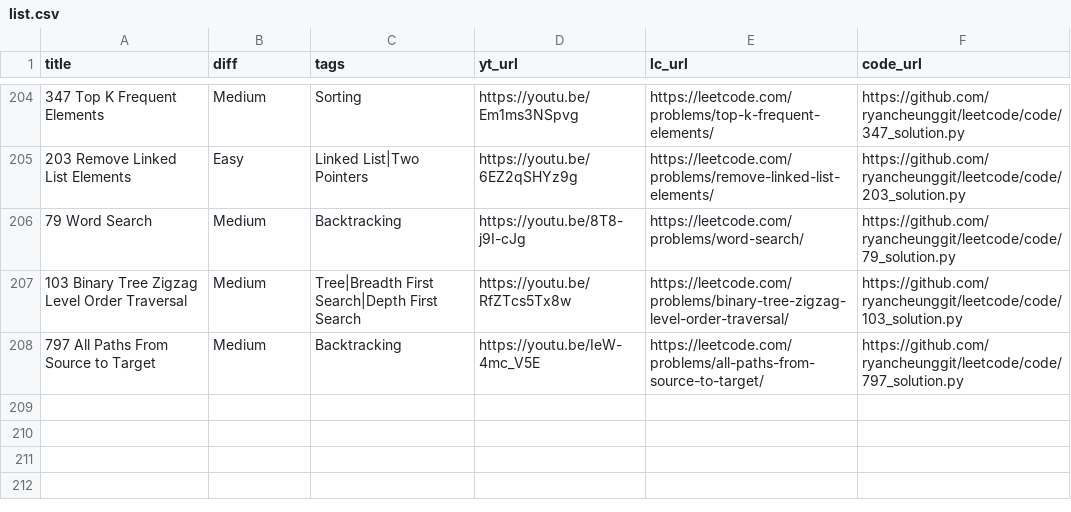
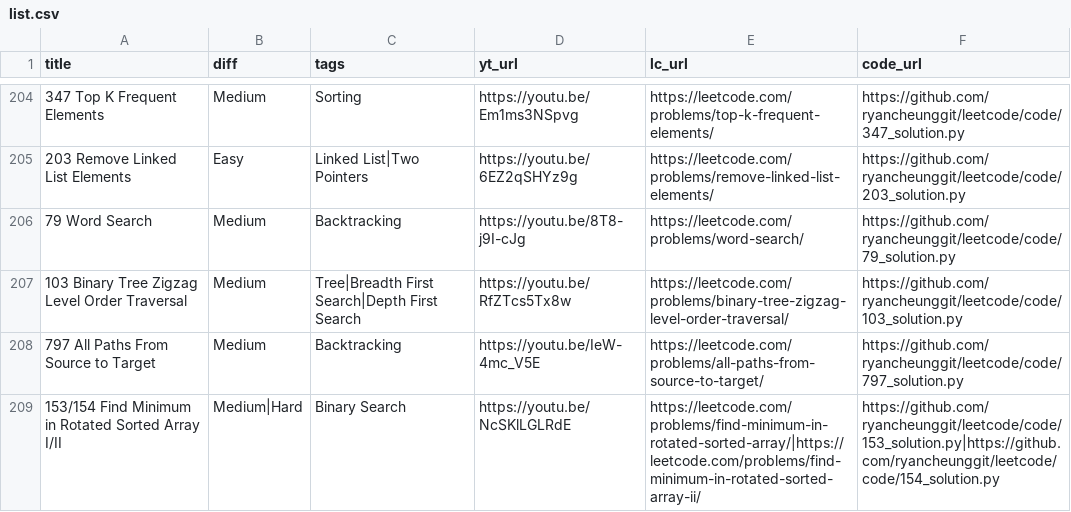
Before and after one commit to ifahimkhan/leetcode, a CSV file: list.csv, drawn as a sheet; only a part is shown, gaps mark what is left out.

Commit message:
update 154 and list

```diff
--- a/list.csv
+++ b/list.csv
@@ -208 +208,2 @@
 "797 All Paths From Source to Target","Medium","Backtracking","https://youtu.be/IeW-4mc_V5E","https://leetcode.com/problems/all-paths-from-source-to-target/","https://github.com/ryancheunggit/leetcode/code/797_solution.py"
+"153/154 Find Minimum in Rotated Sorted Array I/II","Medium|Hard","Binary Search","https://youtu.be/NcSKlLGLRdE","https://leetcode.com/problems/find-minimum-in-rotated-sorted-array/|https://leetcode.com/problems/find-minimum-in-rotated-sorted-array-ii/","https://github.com/ryancheunggit/leetcode/code/153_solution.py|https://github.com/ryancheunggit/leetcode/code/154_solution.py"
```
Also changed, not shown: 1 other file.
